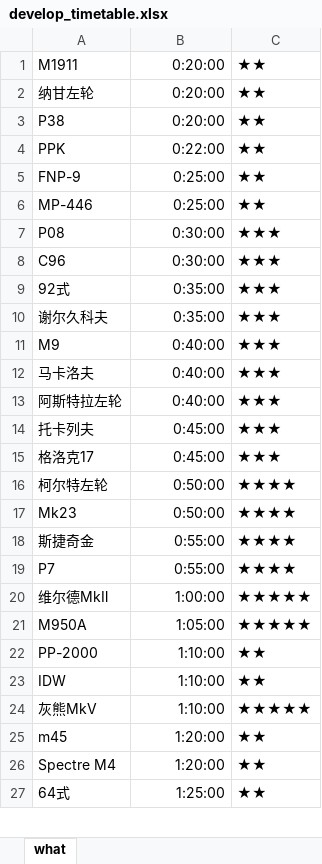
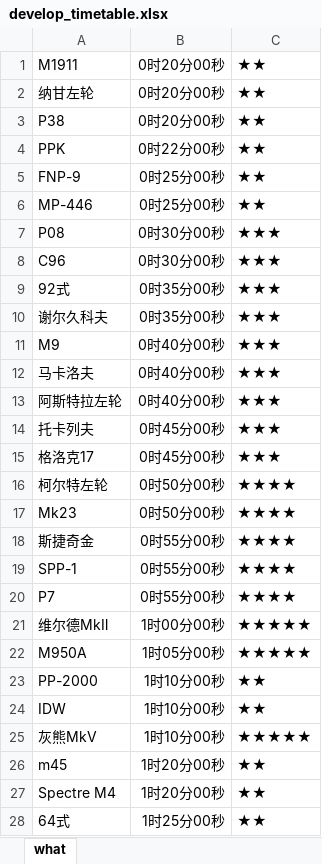
Before and after one commit to Lyt99/Girls_Frontline_Tools, an Excel workbook: Data/develop_timetable.xlsx, sheet what, drawn as a sheet; only a part is shown; values as stored, in another font and other column widths than the file's, no borders; addresses are those after the commit; the diff covers the shown part only; the diff names each change by its address in the sheet, - before the commit and + after, or states it on an @@ line.

```diff
--- a/Data/develop_timetable.xlsx (sheet what)
+++ b/Data/develop_timetable.xlsx (sheet what)
-B1:B3: 0:20:00
+B1:B3: 0时20分00秒
-B4: 0:22:00
+B4: 0时22分00秒
-B5:B6: 0:25:00
+B5:B6: 0时25分00秒
-B7:B8: 0:30:00
+B7:B8: 0时30分00秒
-B9:B10: 0:35:00
+B9:B10: 0时35分00秒
-B11:B13: 0:40:00
+B11:B13: 0时40分00秒
-B14:B15: 0:45:00
+B14:B15: 0时45分00秒
-B16:B17: 0:50:00
+B16:B17: 0时50分00秒
-B18: 0:55:00
+B18: 0时55分00秒
+row 19: SPP-1 | 0时55分00秒 | ★★★★
-B20: 0:55:00
+B20: 0时55分00秒
-B21: 1:00:00
+B21: 1时00分00秒
-B22: 1:05:00
+B22: 1时05分00秒
-B23:B25: 1:10:00
+B23:B25: 1时10分00秒
-B26:B27: 1:20:00
+B26:B27: 1时20分00秒
-B28: 1:25:00
+B28: 1时25分00秒
```
Also changed, not shown: 6 added rows and 74 edited cells elsewhere in this sheet, Data/gun_data.xlsx, 1 other file.
